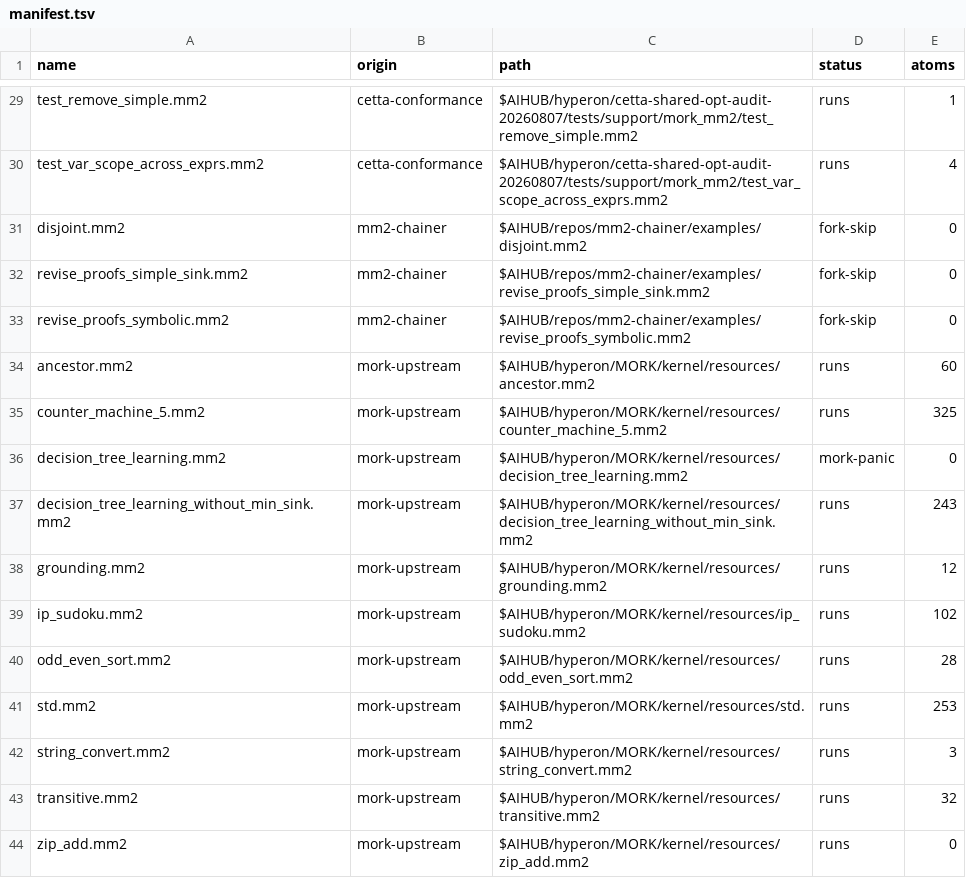
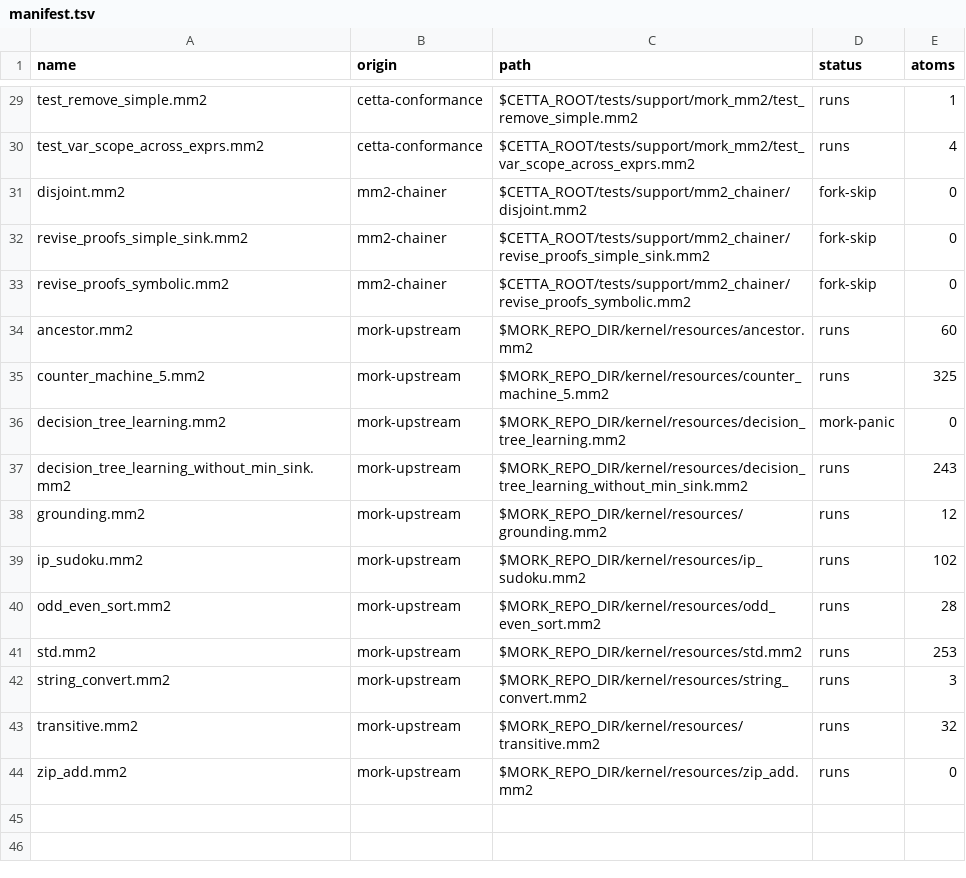
Before and after one commit to zariuq/CeTTa, a TSV file: benchmarks/mm2_corpus/manifest.tsv, drawn as a sheet; only a part is shown, gaps mark what is left out; the diff covers the shown part only; the diff names each change by its address in the sheet, - before the commit and + after, or states it on an @@ line.

Commit message:
Upgrade the MORK and PathMap bridge to current public APIs
Use PathMap 0.4 overlays and movement traits, plus MORK borrowed
bindings, public expression environments and vector sinks. Preserve
binary packet order, residual variables and boolean cursor results.

Serialize upstream non-atomic query/execution statistics across owned
handles, including callback reentry and recovery after unwinding. Add
a loadable jemalloc profile and qualify packet lifetime after release.
Keep static builds, feature profiles and dependency rebuilds distinct.

Repair registry-handle routing, portable corpus inputs, translated
bare-data removal and measurement fixtures without changing dialect
rules. Retain the native default and document ownership limits.

Validation: 1,364 passing full-suite markers; 113 Rust tests in normal,
loadable and ASan profiles; minimal profiles, C ASan/UBSan, worker TSan
and a detected unsynchronized-counter control; 40 corpus agreements.
Five-run comparisons retain the measured query loss against the
legacy-compatible bridge: +4.7% instructions and +5-8% scan wall time.

```diff
--- a/benchmarks/mm2_corpus/manifest.tsv
+++ b/benchmarks/mm2_corpus/manifest.tsv
-C29 (path): $AIHUB/hyperon/cetta-shared-opt-audit-20260807/tests/support/mork_mm2/test_remove_simple.mm2
+C29 (path): $CETTA_ROOT/tests/support/mork_mm2/test_remove_simple.mm2
-C30 (path): $AIHUB/hyperon/cetta-shared-opt-audit-20260807/tests/support/mork_mm2/test_var_scope_across_exprs.mm2
+C30 (path): $CETTA_ROOT/tests/support/mork_mm2/test_var_scope_across_exprs.mm2
-C31 (path): $AIHUB/repos/mm2-chainer/examples/disjoint.mm2
+C31 (path): $CETTA_ROOT/tests/support/mm2_chainer/disjoint.mm2
-C32 (path): $AIHUB/repos/mm2-chainer/examples/revise_proofs_simple_sink.mm2
+C32 (path): $CETTA_ROOT/tests/support/mm2_chainer/revise_proofs_simple_sink.mm2
-C33 (path): $AIHUB/repos/mm2-chainer/examples/revise_proofs_symbolic.mm2
+C33 (path): $CETTA_ROOT/tests/support/mm2_chainer/revise_proofs_symbolic.mm2
-C34 (path): $AIHUB/hyperon/MORK/kernel/resources/ancestor.mm2
+C34 (path): $MORK_REPO_DIR/kernel/resources/ancestor.mm2
-C35 (path): $AIHUB/hyperon/MORK/kernel/resources/counter_machine_5.mm2
+C35 (path): $MORK_REPO_DIR/kernel/resources/counter_machine_5.mm2
-C36 (path): $AIHUB/hyperon/MORK/kernel/resources/decision_tree_learning.mm2
+C36 (path): $MORK_REPO_DIR/kernel/resources/decision_tree_learning.mm2
-C37 (path): $AIHUB/hyperon/MORK/kernel/resources/decision_tree_learning_without_min_sink.mm2
+C37 (path): $MORK_REPO_DIR/kernel/resources/decision_tree_learning_without_min_sink.mm2
-C38 (path): $AIHUB/hyperon/MORK/kernel/resources/grounding.mm2
+C38 (path): $MORK_REPO_DIR/kernel/resources/grounding.mm2
-C39 (path): $AIHUB/hyperon/MORK/kernel/resources/ip_sudoku.mm2
+C39 (path): $MORK_REPO_DIR/kernel/resources/ip_sudoku.mm2
-C40 (path): $AIHUB/hyperon/MORK/kernel/resources/odd_even_sort.mm2
+C40 (path): $MORK_REPO_DIR/kernel/resources/odd_even_sort.mm2
-C41 (path): $AIHUB/hyperon/MORK/kernel/resources/std.mm2
+C41 (path): $MORK_REPO_DIR/kernel/resources/std.mm2
-C42 (path): $AIHUB/hyperon/MORK/kernel/resources/string_convert.mm2
+C42 (path): $MORK_REPO_DIR/kernel/resources/string_convert.mm2
-C43 (path): $AIHUB/hyperon/MORK/kernel/resources/transitive.mm2
+C43 (path): $MORK_REPO_DIR/kernel/resources/transitive.mm2
-C44 (path): $AIHUB/hyperon/MORK/kernel/resources/zip_add.mm2
+C44 (path): $MORK_REPO_DIR/kernel/resources/zip_add.mm2
```
Also changed, not shown: 27 edited cells elsewhere in this file, 32 other files.
